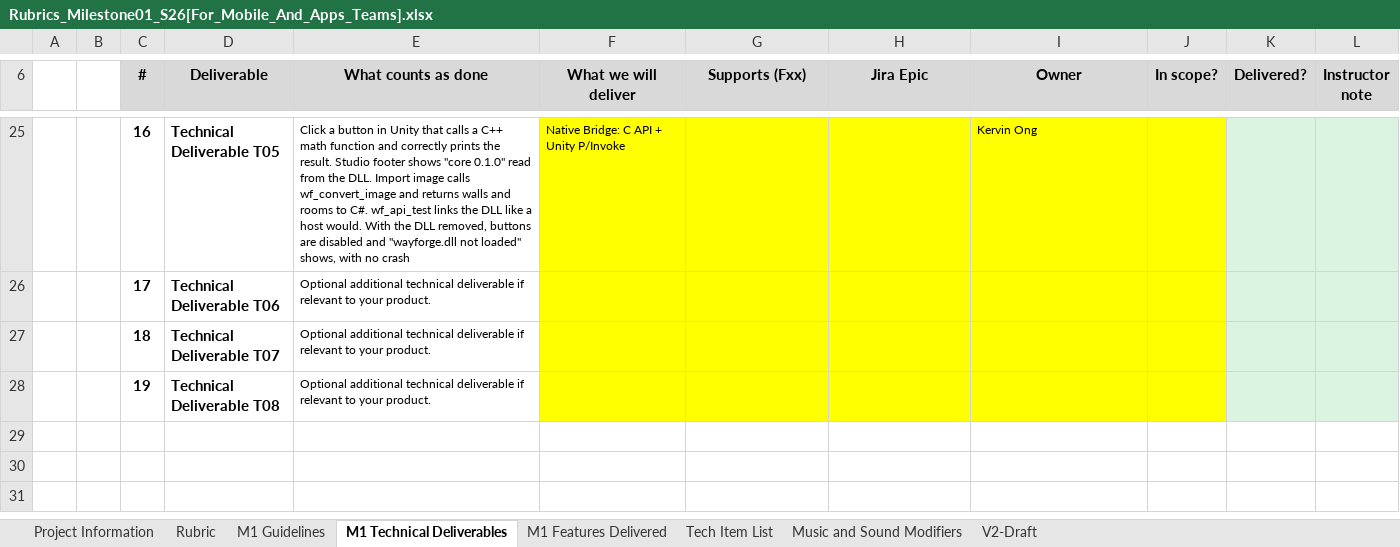
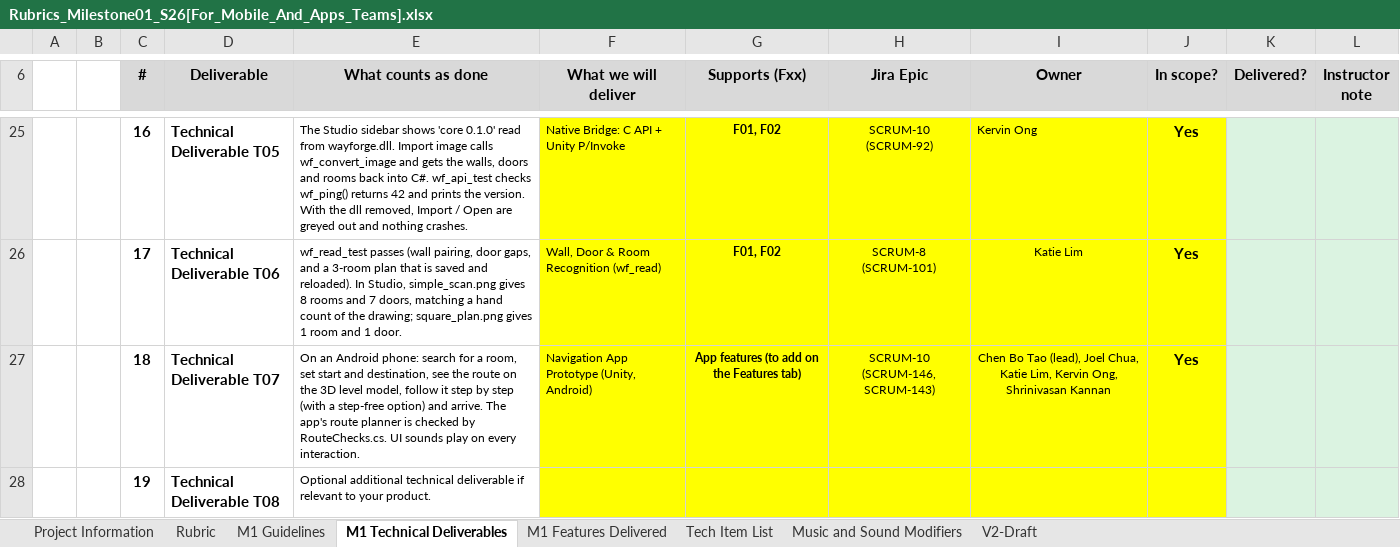
Before and after one commit to Ananth-cmd/csd3401f26-Team27-wf-wayforge, an Excel workbook: wayforge/docs/Rubrics_Milestone01_S26[For_Mobile_And_Apps_Teams].xlsx, sheet M1 Technical Deliverables, drawn as a sheet; only a part is shown, gaps mark what is left out; values as stored, in another font and other column widths than the file's, no borders; the diff covers the shown part only; the diff names each change by its address in the sheet, - before the commit and + after, or states it on an @@ line.

```diff
--- a/wayforge/docs/Rubrics_Milestone01_S26[For_Mobile_And_Apps_Teams].xlsx (sheet M1 Technical Deliverables)
+++ b/wayforge/docs/Rubrics_Milestone01_S26[For_Mobile_And_Apps_Teams].xlsx (sheet M1 Technical Deliverables)
-E25 (What counts as done): Click a button in Unity that calls a C++ math function and correctly prints the result. Studio footer shows "core 0.1.0" read from the DLL. Import image calls wf_convert_image and returns walls and rooms to C#. wf_api_test links the DLL like a host would. With the DLL removed, buttons are disabled and "wayforge.dll not loaded" shows, with no crash
+E25 (What counts as done): The Studio sidebar shows 'core 0.1.0' read from wayforge.dll. Import image calls wf_convert_image and gets the walls, doors and rooms back into C#. wf_api_test checks wf_ping() returns 42 and prints the version. With the dll removed, Import / Open are greyed out and nothing crashes.
-G25:G26 (Supports (Fxx)): (empty)
+G25:G26 (Supports (Fxx)): F01, F02
-H25 (Jira Epic): (empty)
+H25 (Jira Epic): SCRUM-10 (SCRUM-92)
-J25:J27 (In scope?): (empty)
+J25:J27 (In scope?): Yes
-E26 (What counts as done): Optional additional technical deliverable if relevant to your product.
+E26 (What counts as done): wf_read_test passes (wall pairing, door gaps, and a 3-room plan that is saved and reloaded). In Studio, simple_scan.png gives 8 rooms and 7 doors, matching a hand count of the drawing; square_plan.png gives 1 room and 1 door.
-F26 (What we will deliver): (empty)
+F26 (What we will deliver): Wall, Door & Room Recognition (wf_read)
-H26 (Jira Epic): (empty)
+H26 (Jira Epic): SCRUM-8 (SCRUM-101)
-I26 (Owner): (empty)
+I26 (Owner): Katie Lim
-E27 (What counts as done): Optional additional technical deliverable if relevant to your product.
+E27 (What counts as done): On an Android phone: search for a room, set start and destination, see the route on the 3D level model, follow it step by step (with a step-free option) and arrive. The app's route planner is checked by RouteChecks.cs. UI sounds play on every interaction.
-F27 (What we will deliver): (empty)
+F27 (What we will deliver): Navigation App Prototype (Unity, Android)
-G27 (Supports (Fxx)): (empty)
+G27 (Supports (Fxx)): App features (to add on the Features tab)
-H27 (Jira Epic): (empty)
+H27 (Jira Epic): SCRUM-10 (SCRUM-146, SCRUM-143)
-I27 (Owner): (empty)
+I27 (Owner): Chen Bo Tao (lead), Joel Chua, Katie Lim, Kervin Ong, Shrinivasan Kannan
```
Also changed, not shown: 39 edited cells elsewhere in this sheet, sheet Tech Item List, 2 other files.
